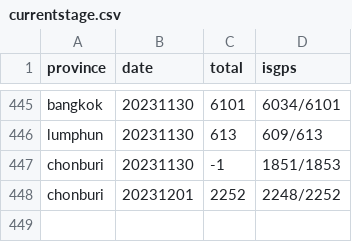
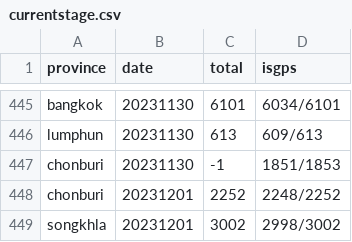
Before and after one commit to phawitb/crawler-led3-window, a CSV file: currentstage.csv, drawn as a sheet; only a part is shown, gaps mark what is left out.

Commit message:
Update currentstage.csv

```diff
--- a/currentstage.csv
+++ b/currentstage.csv
@@ -448 +448,2 @@ chonburi,20231130,-1,1851/1853
 chonburi,20231201,2252,2248/2252
+songkhla,20231201,3002,2998/3002
```
